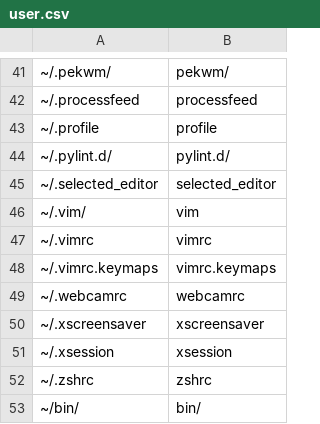
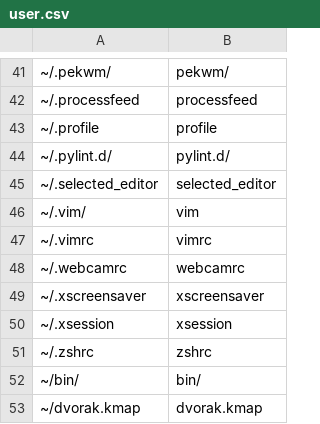
Before and after one commit to pointtonull/dotfiles, a CSV file: user.csv, drawn as a sheet; only a part is shown, gaps mark what is left out; the shorter side is filled out with more unchanged rows; the diff names each change by its address in the sheet, - before the commit and + after, or states it on an @@ line.

Commit message:
updated dotfiles repo

```diff
--- a/user.csv
+++ b/user.csv
-row 48: ~/.vimrc.keymaps | vimrc.keymaps
```
